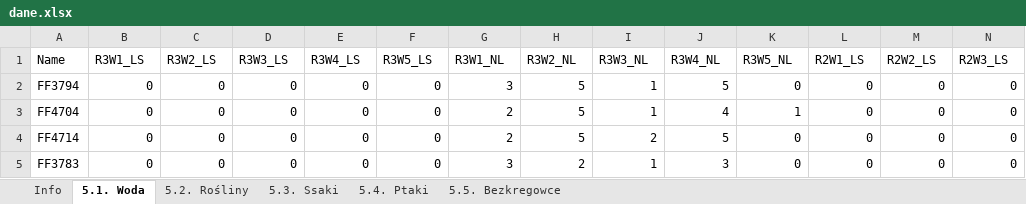
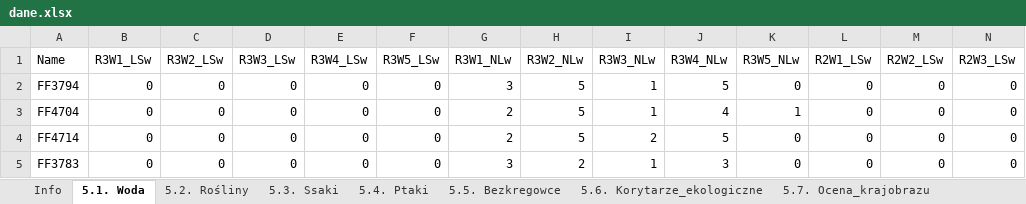
Before and after one commit to Dorota0501/ekosystem, an Excel workbook: dane.xlsx, sheet 5.1. Woda, drawn as a sheet; only a part is shown; values as stored, in another font and other column widths than the file's, no borders; the diff covers the shown part only; the diff names each change by its address in the sheet, - before the commit and + after, or states it on an @@ line.

```diff
--- a/dane.xlsx (sheet 5.1. Woda)
+++ b/dane.xlsx (sheet 5.1. Woda)
+sheet tab: 5.6. Korytarze_ekologiczne
+sheet tab: 5.7. Ocena_krajobrazu
-B1: R3W1_LS
+B1: R3W1_LSw
-C1: R3W2_LS
+C1: R3W2_LSw
-D1: R3W3_LS
+D1: R3W3_LSw
-E1: R3W4_LS
+E1: R3W4_LSw
-F1: R3W5_LS
+F1: R3W5_LSw
-G1: R3W1_NL
+G1: R3W1_NLw
-H1: R3W2_NL
+H1: R3W2_NLw
-I1: R3W3_NL
+I1: R3W3_NLw
-J1: R3W4_NL
+J1: R3W4_NLw
-K1: R3W5_NL
+K1: R3W5_NLw
-L1: R2W1_LS
+L1: R2W1_LSw
-M1: R2W2_LS
+M1: R2W2_LSw
-N1: R2W3_LS
+N1: R2W3_LSw
```
Also changed, not shown: 17 edited cells elsewhere in this sheet, sheet 5.3. Ssaki, sheet 5.5. Bezkregowce, sheet 5.4. Ptaki, sheet 5.2. Rośliny, other sheet tabs, 27 other files.
